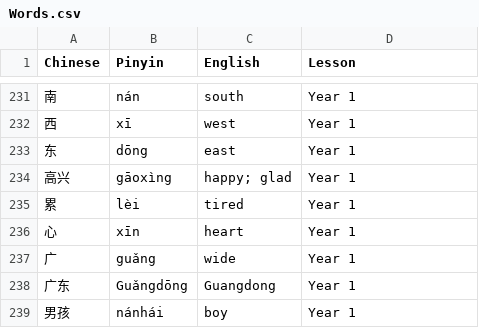
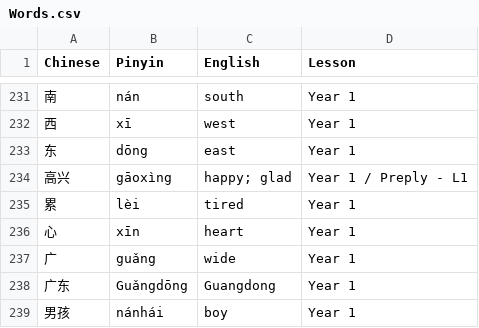
Before and after one commit to elstiglitz/hanzi-cards, a CSV file: Data/Formatted data/Words.csv, drawn as a sheet; only a part is shown, gaps mark what is left out.

Commit message:
Preply - L1: tag 高兴
Assistant-model: Claude Code

```diff
--- a/Data/Formatted data/Words.csv
+++ b/Data/Formatted data/Words.csv
@@ -233,3 +233,3 @@ Chinese,Pinyin,English,Lesson
 东,dōng,east,Year 1
-高兴,gāoxìng,happy; glad,Year 1
+高兴,gāoxìng,happy; glad,Year 1 / Preply - L1
 累,lèi,tired,Year 1
```
Also changed, not shown: 3 other files.
